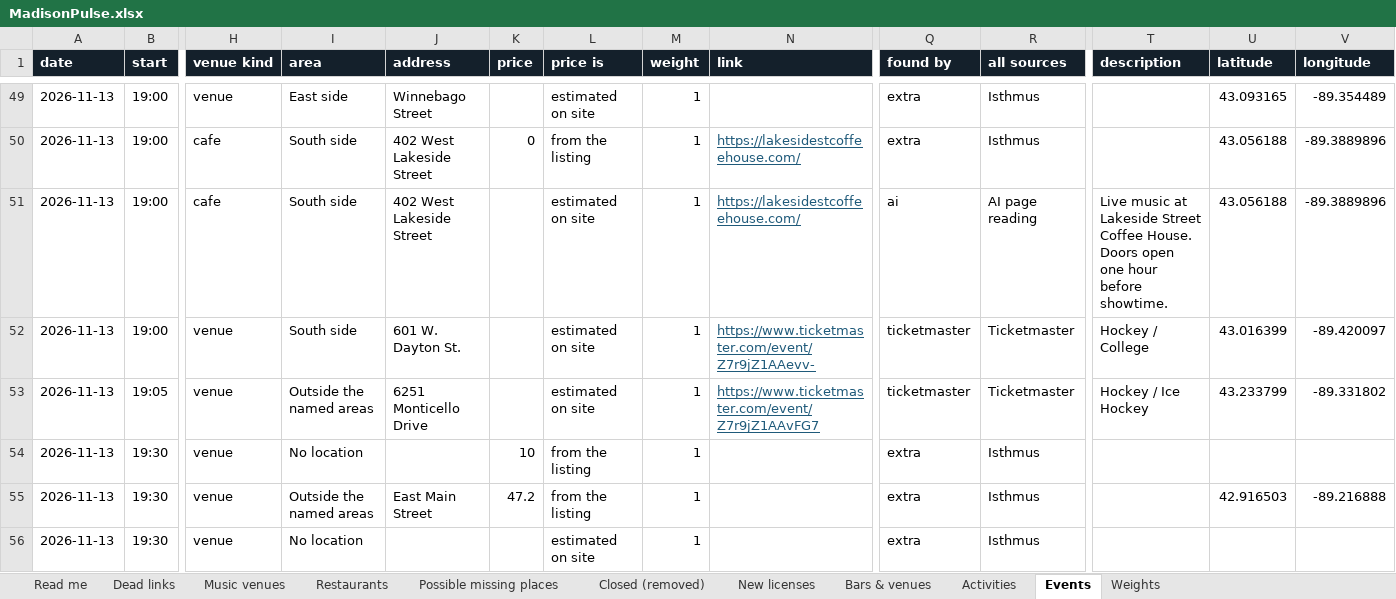
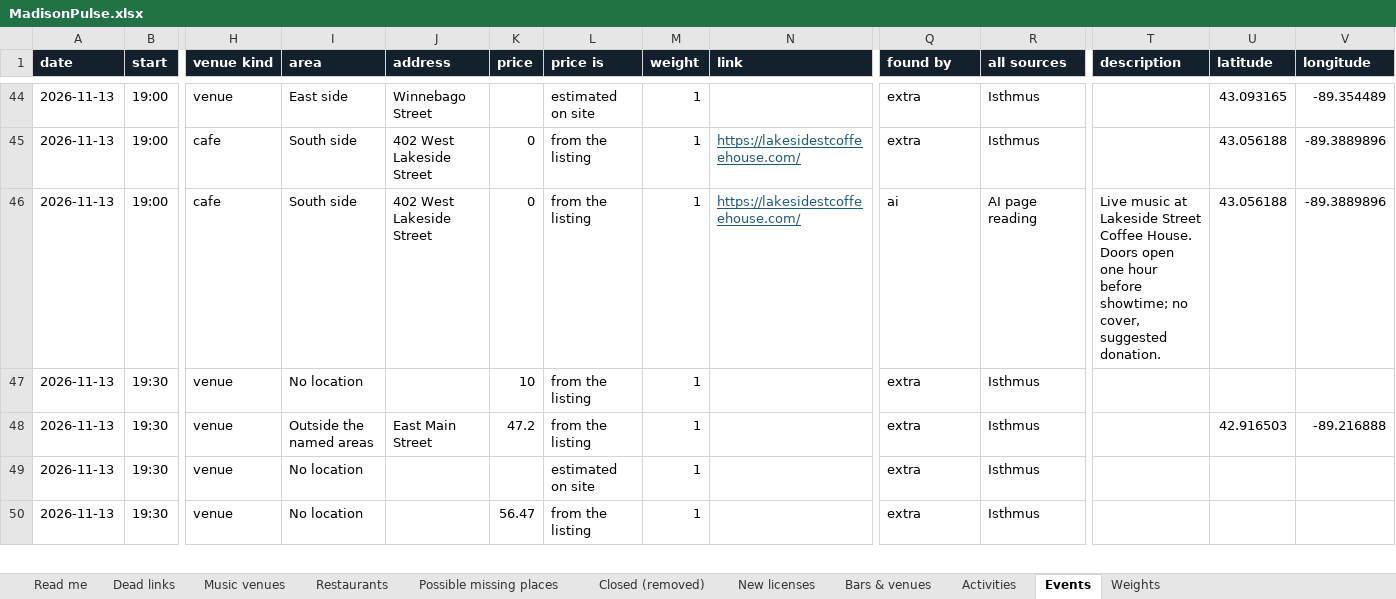
Before and after one commit to dwoods4032/MadisonPulse, an Excel workbook: data/sheets/MadisonPulse.xlsx, sheet Events, drawn as a sheet; only a part is shown, gaps mark what is left out; the shorter side is filled out with more unchanged rows; values as stored, in another font and other column widths than the file's, no borders; removed rows and columns are numbered as before the commit, all else as after; rows hold the shown columns only; the diff covers the shown part only; the diff names each change by its address in the sheet, - before the commit and + after, or states it on an @@ line.

```diff
--- a/data/sheets/MadisonPulse.xlsx (sheet Events)
+++ b/data/sheets/MadisonPulse.xlsx (sheet Events)
-K46 (price): (empty)
+K46 (price): 0
-L46 (price is): estimated on site
+L46 (price is): from the listing
-T46 (description): …hour before showtime.
+T46 (description): …hour before showtime; no cover, suggested donation.
-row 52: 2026-11-13 | 19:00 | venue | South side | 601 W. Dayton St. |  | estimated on site | 1 | https://www.ticketmaster.com/event/Z7r9jZ1AAevv- | ticketmaster | Ticketmaster | Hockey / College | 43.016399 | -89.420097
-row 53: 2026-11-13 | 19:05 | venue | Outside the named areas | 6251 Monticello Drive |  | estimated on site | 1 | https://www.ticketmaster.com/event/Z7r9jZ1AAvFG7 | ticketmaster | Ticketmaster | Hockey / Ice Hockey | 43.233799 | -89.331802
```
Also changed, not shown: 14 added rows, 8 removed rows and 58 edited cells elsewhere in this sheet, sheet Bars & venues, sheet Music venues, 13 other files.
